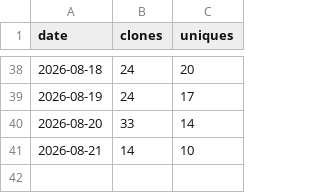
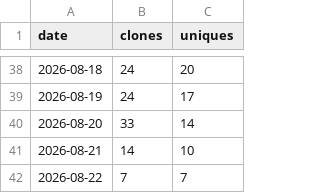
Before and after one commit to SirAllap/agentglass, a CSV file: clones.csv, drawn as a sheet; only a part is shown, gaps mark what is left out.

```diff
--- a/clones.csv
+++ b/clones.csv
@@ -41 +41,2 @@ date,clones,uniques
 2026-08-21,14,10
+2026-08-22,7,7
```
Also changed, not shown: paths.csv, referrers.csv, 1 other file.
